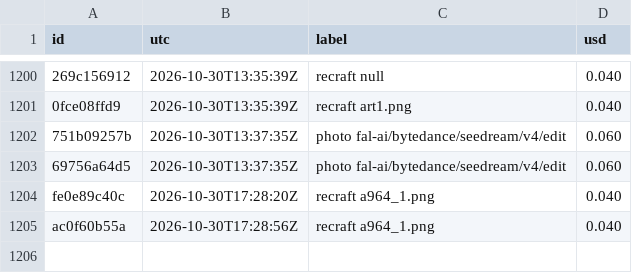
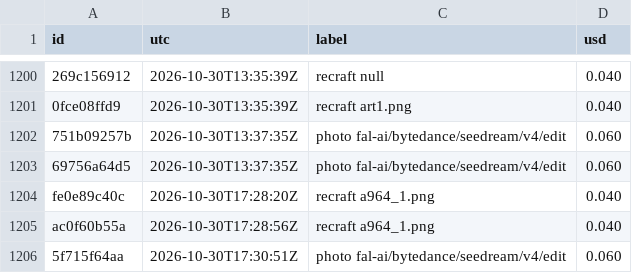
Before and after one commit to captainunderpantz67/graphicteesco, a CSV file: docs/fal-spend.csv, drawn as a sheet; only a part is shown, gaps mark what is left out.

```diff
--- a/docs/fal-spend.csv
+++ b/docs/fal-spend.csv
@@ -1205 +1205,2 @@ fe0e89c40c,2026-10-30T17:28:20Z,recraft a964_1.png,0.040
 ac0f60b55a,2026-10-30T17:28:56Z,recraft a964_1.png,0.040
+5f715f64aa,2026-10-30T17:30:51Z,photo fal-ai/bytedance/seedream/v4/edit,0.060
```
Also changed, not shown: 3 other files.
